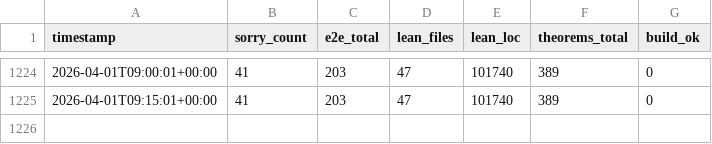
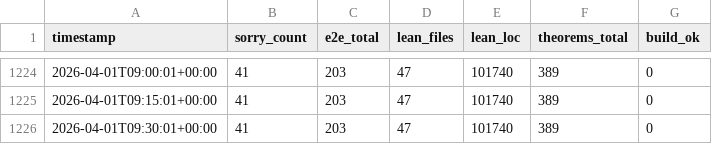
Before and after one commit to BasisResearch/VerifiedJS, a CSV file: logs/stats.csv, drawn as a sheet; only a part is shown, gaps mark what is left out; the diff names each change by its address in the sheet, - before the commit and + after, or states it on an @@ line.

Commit message:
auto: 41 sorries, 47 lean files, 101740 LOC [supervisor]
Changed: 3 files
Agents active:supervisor

```diff
--- a/logs/stats.csv
+++ b/logs/stats.csv
+row 1226: 2026-04-01T09:30:01+00:00 | 41 | 203 | 47 | 101740 | 389 | 0
```
Also changed, not shown: logs/agent_liveness.csv, 1 other file.
